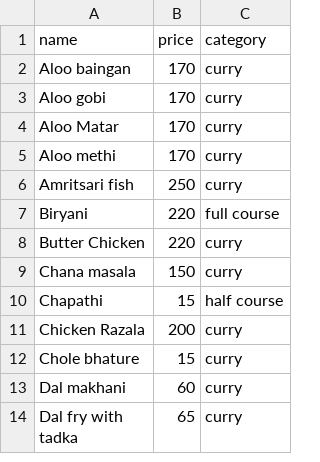
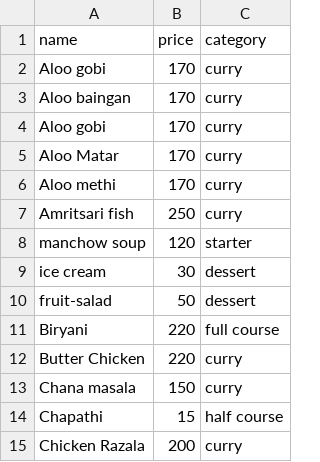
Before and after one commit to prasanthxyz/Theta, a CSV file: data.csv, drawn as a sheet; only a part is shown; the shorter side is filled out with more unchanged rows.

```diff
--- a/data.csv
+++ b/data.csv
@@ -1,2 +1,3 @@
 name,price,category
+Aloo gobi,170,curry
 Aloo baingan,170,curry
@@ -6,2 +7,5 @@ Aloo methi,170,curry
 Amritsari fish,250,curry
+manchow soup,120,starter
+ice cream,30,dessert
+fruit-salad,50,dessert
 Biryani,220,full course
```
Also changed, not shown: 2 other files.
